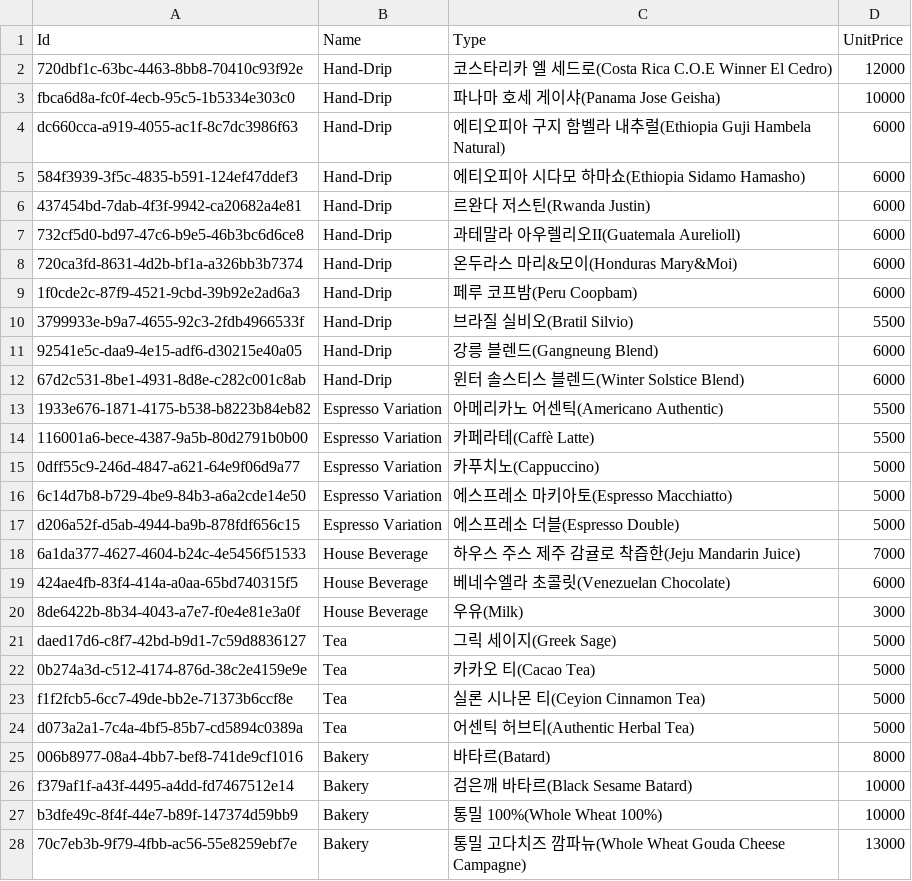
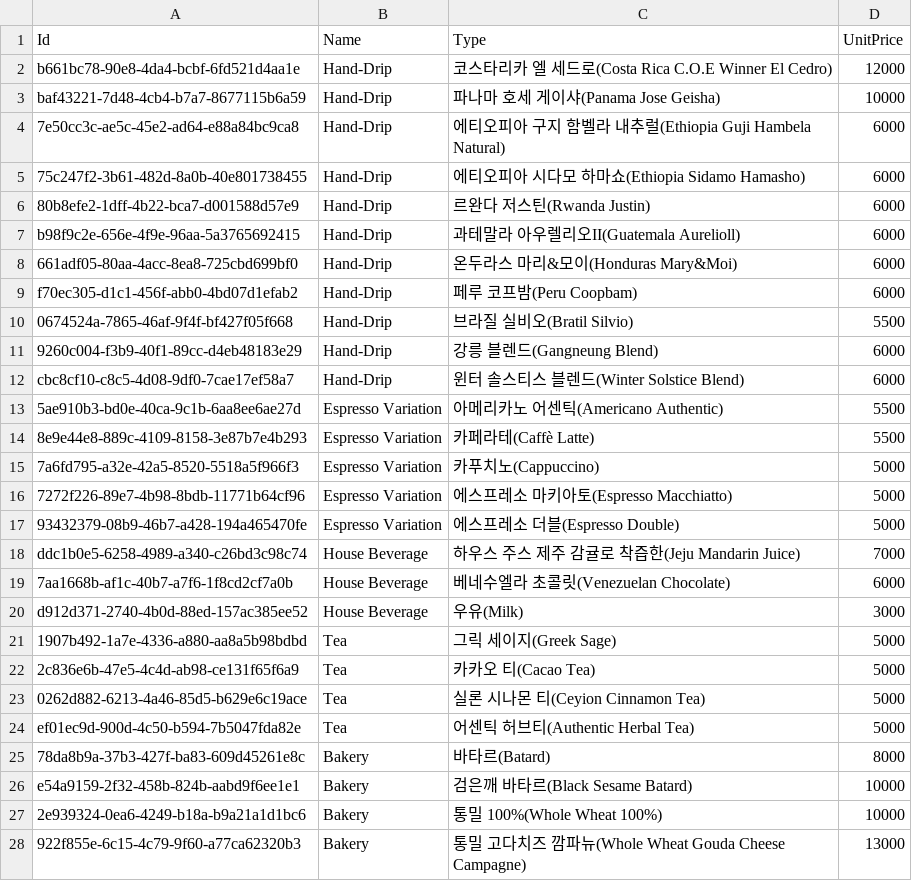
Before and after one commit to 42kitrun/sesac_python, a CSV file: 5.Project/1.data_gen/output/item.csv, drawn as a sheet; only a part is shown; the diff covers the shown part only.

```diff
--- a/5.Project/1.data_gen/output/item.csv
+++ b/5.Project/1.data_gen/output/item.csv
@@ -1,28 +1,28 @@
 Id,Name,Type,UnitPrice
-720dbf1c-63bc-4463-8bb8-70410c93f92e,Hand-Drip,코스타리카 엘 세드로(Costa Rica C.O.E Winner El Cedro),12000
-fbca6d8a-fc0f-4ecb-95c5-1b5334e303c0,Hand-Drip,파나마 호세 게이샤(Panama Jose Geisha),10000
-dc660cca-a919-4055-ac1f-8c7dc3986f63,Hand-Drip,에티오피아 구지 함벨라 내추럴(Ethiopia Guji Hambela Natural),6000
-584f3939-3f5c-4835-b591-124ef47ddef3,Hand-Drip,에티오피아 시다모 하마쇼(Ethiopia Sidamo Hamasho),6000
-437454bd-7dab-4f3f-9942-ca20682a4e81,Hand-Drip,르완다 저스틴(Rwanda Justin),6000
-732cf5d0-bd97-47c6-b9e5-46b3bc6d6ce8,Hand-Drip,과테말라 아우렐리오II(Guatemala Aurelioll),6000
-720ca3fd-8631-4d2b-bf1a-a326bb3b7374,Hand-Drip,온두라스 마리&모이(Honduras Mary&Moi),6000
-1f0cde2c-87f9-4521-9cbd-39b92e2ad6a3,Hand-Drip,페루 코프밤(Peru Coopbam),6000
-3799933e-b9a7-4655-92c3-2fdb4966533f,Hand-Drip,브라질 실비오(Bratil Silvio),5500
-92541e5c-daa9-4e15-adf6-d30215e40a05,Hand-Drip,강릉 블렌드(Gangneung Blend),6000
-67d2c531-8be1-4931-8d8e-c282c001c8ab,Hand-Drip,윈터 솔스티스 블렌드(Winter Solstice Blend),6000
-1933e676-1871-4175-b538-b8223b84eb82,Espresso Variation,아메리카노 어센틱(Americano Authentic),5500
-116001a6-bece-4387-9a5b-80d2791b0b00,Espresso Variation,카페라테(Caffè Latte),5500
-0dff55c9-246d-4847-a621-64e9f06d9a77,Espresso Variation,카푸치노(Cappuccino),5000
-6c14d7b8-b729-4be9-84b3-a6a2cde14e50,Espresso Variation,에스프레소 마키아토(Espresso Macchiatto),5000
-d206a52f-d5ab-4944-ba9b-878fdf656c15,Espresso Variation,에스프레소 더블(Espresso Double),5000
-6a1da377-4627-4604-b24c-4e5456f51533,House Beverage,하우스 주스 제주 감귤로 착즙한(Jeju Mandarin Juice),7000
-424ae4fb-83f4-414a-a0aa-65bd740315f5,House Beverage,베네수엘라 초콜릿(Venezuelan Chocolate),6000
-8de6422b-8b34-4043-a7e7-f0e4e81e3a0f,House Beverage,우유(Milk),3000
-daed17d6-c8f7-42bd-b9d1-7c59d8836127,Tea,그릭 세이지(Greek Sage),5000
-0b274a3d-c512-4174-876d-38c2e4159e9e,Tea,카카오 티(Cacao Tea),5000
-f1f2fcb5-6cc7-49de-bb2e-71373b6ccf8e,Tea,실론 시나몬 티(Ceyion Cinnamon Tea),5000
-d073a2a1-7c4a-4bf5-85b7-cd5894c0389a,Tea,어센틱 허브티(Authentic Herbal Tea),5000
-006b8977-08a4-4bb7-bef8-741de9cf1016,Bakery,바타르(Batard),8000
-f379af1f-a43f-4495-a4dd-fd7467512e14,Bakery,검은깨 바타르(Black Sesame Batard),10000
-b3dfe49c-8f4f-44e7-b89f-147374d59bb9,Bakery,통밀 100%(Whole Wheat 100%),10000
-70c7eb3b-9f79-4fbb-ac56-55e8259ebf7e,Bakery,통밀 고다치즈 깜파뉴(Whole Wheat Gouda Cheese Campagne),13000
+b661bc78-90e8-4da4-bcbf-6fd521d4aa1e,Hand-Drip,코스타리카 엘 세드로(Costa Rica C.O.E Winner El Cedro),12000
+baf43221-7d48-4cb4-b7a7-8677115b6a59,Hand-Drip,파나마 호세 게이샤(Panama Jose Geisha),10000
+7e50cc3c-ae5c-45e2-ad64-e88a84bc9ca8,Hand-Drip,에티오피아 구지 함벨라 내추럴(Ethiopia Guji Hambela Natural),6000
+75c247f2-3b61-482d-8a0b-40e801738455,Hand-Drip,에티오피아 시다모 하마쇼(Ethiopia Sidamo Hamasho),6000
+80b8efe2-1dff-4b22-bca7-d001588d57e9,Hand-Drip,르완다 저스틴(Rwanda Justin),6000
+b98f9c2e-656e-4f9e-96aa-5a3765692415,Hand-Drip,과테말라 아우렐리오II(Guatemala Aurelioll),6000
+661adf05-80aa-4acc-8ea8-725cbd699bf0,Hand-Drip,온두라스 마리&모이(Honduras Mary&Moi),6000
+f70ec305-d1c1-456f-abb0-4bd07d1efab2,Hand-Drip,페루 코프밤(Peru Coopbam),6000
+0674524a-7865-46af-9f4f-bf427f05f668,Hand-Drip,브라질 실비오(Bratil Silvio),5500
+9260c004-f3b9-40f1-89cc-d4eb48183e29,Hand-Drip,강릉 블렌드(Gangneung Blend),6000
+cbc8cf10-c8c5-4d08-9df0-7cae17ef58a7,Hand-Drip,윈터 솔스티스 블렌드(Winter Solstice Blend),6000
+5ae910b3-bd0e-40ca-9c1b-6aa8ee6ae27d,Espresso Variation,아메리카노 어센틱(Americano Authentic),5500
+8e9e44e8-889c-4109-8158-3e87b7e4b293,Espresso Variation,카페라테(Caffè Latte),5500
+7a6fd795-a32e-42a5-8520-5518a5f966f3,Espresso Variation,카푸치노(Cappuccino),5000
+7272f226-89e7-4b98-8bdb-11771b64cf96,Espresso Variation,에스프레소 마키아토(Espresso Macchiatto),5000
+93432379-08b9-46b7-a428-194a465470fe,Espresso Variation,에스프레소 더블(Espresso Double),5000
+ddc1b0e5-6258-4989-a340-c26bd3c98c74,House Beverage,하우스 주스 제주 감귤로 착즙한(Jeju Mandarin Juice),7000
+7aa1668b-af1c-40b7-a7f6-1f8cd2cf7a0b,House Beverage,베네수엘라 초콜릿(Venezuelan Chocolate),6000
+d912d371-2740-4b0d-88ed-157ac385ee52,House Beverage,우유(Milk),3000
+1907b492-1a7e-4336-a880-aa8a5b98bdbd,Tea,그릭 세이지(Greek Sage),5000
+2c836e6b-47e5-4c4d-ab98-ce131f65f6a9,Tea,카카오 티(Cacao Tea),5000
+0262d882-6213-4a46-85d5-b629e6c19ace,Tea,실론 시나몬 티(Ceyion Cinnamon Tea),5000
+ef01ec9d-900d-4c50-b594-7b5047fda82e,Tea,어센틱 허브티(Authentic Herbal Tea),5000
+78da8b9a-37b3-427f-ba83-609d45261e8c,Bakery,바타르(Batard),8000
+e54a9159-2f32-458b-824b-aabd9f6ee1e1,Bakery,검은깨 바타르(Black Sesame Batard),10000
+2e939324-0ea6-4249-b18a-b9a21a1d1bc6,Bakery,통밀 100%(Whole Wheat 100%),10000
+922f855e-6c15-4c79-9f60-a77ca62320b3,Bakery,통밀 고다치즈 깜파뉴(Whole Wheat Gouda Cheese Campagne),13000
```
Also changed, not shown: 10 added rows, 10 removed rows and 28 edited cells elsewhere in this file, 5.Project/1.data_gen/output/store.csv, 8 other files.
